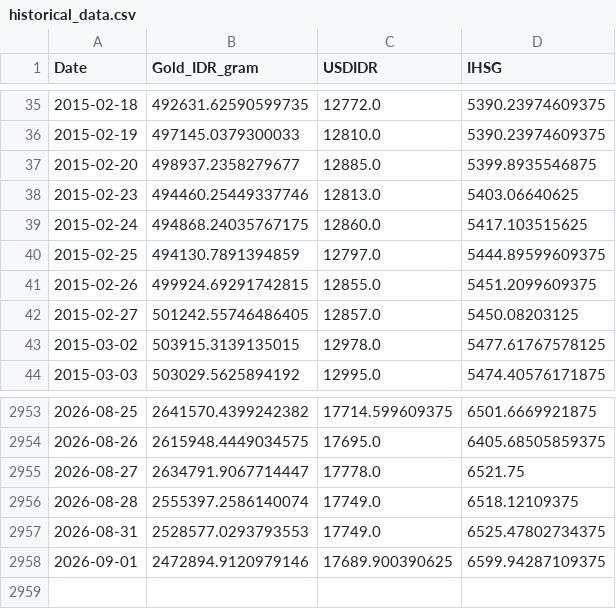
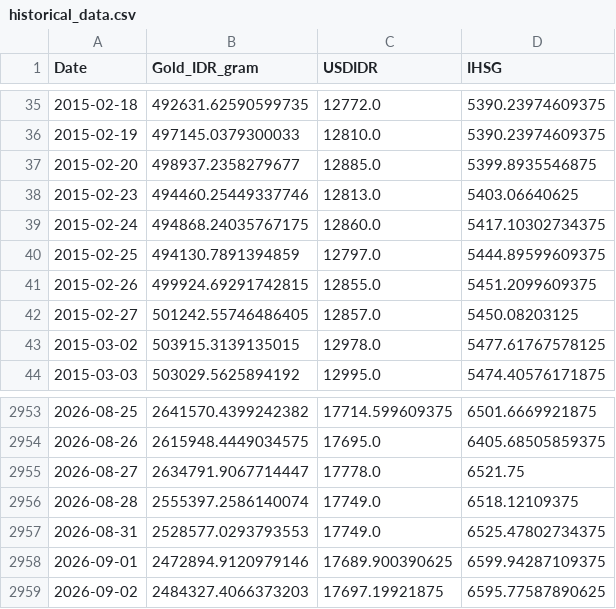
Before and after one commit to shabiharf/goldpriceforecasting-DeepLearning, a CSV file: data/historical_data.csv, drawn as a sheet; only a part is shown, gaps mark what is left out.

```diff
--- a/data/historical_data.csv
+++ b/data/historical_data.csv
@@ -38,3 +38,3 @@ Date,Gold_IDR_gram,USDIDR,IHSG
 2015-02-23,494460.25449337746,12813.0,5403.06640625
-2015-02-24,494868.24035767175,12860.0,5417.103515625
+2015-02-24,494868.24035767175,12860.0,5417.10302734375
 2015-02-25,494130.7891394859,12797.0,5444.89599609375
@@ -2958 +2958,2 @@ Date,Gold_IDR_gram,USDIDR,IHSG
 2026-09-01,2472894.9120979146,17689.900390625,6599.94287109375
+2026-09-02,2484327.4066373203,17697.19921875,6595.77587890625
```
